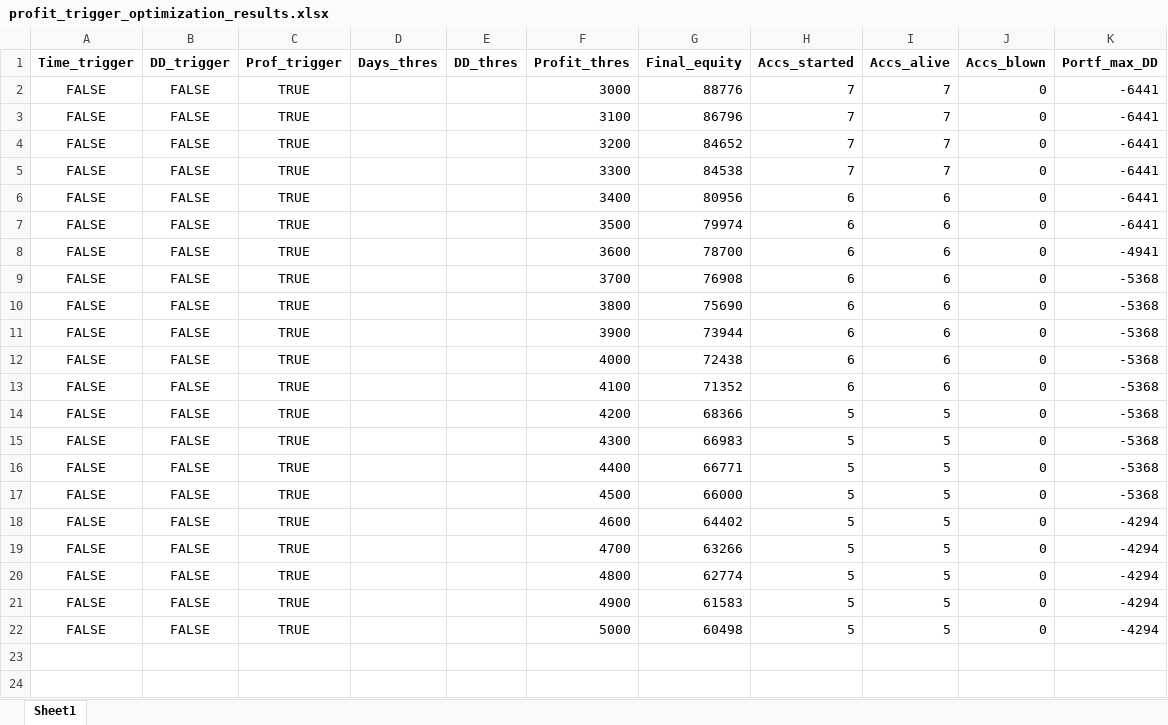
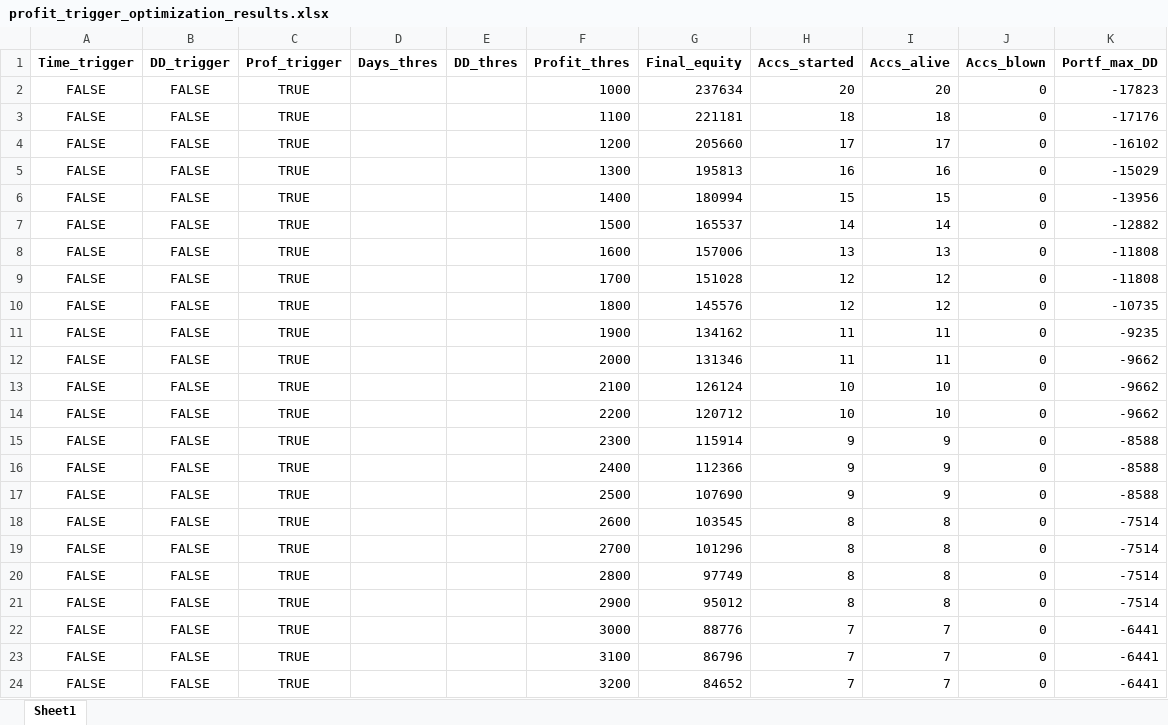
Before and after one commit to Soho36/1500_count, an Excel workbook: Account_starts_by_DD_and_profit/profit_trigger_optimization_results.xlsx, sheet Sheet1, drawn as a sheet; only a part is shown; the shorter side is filled out with more unchanged rows; values as stored, in another font and other column widths than the file's, no borders; the diff names each change by its address in the sheet, - before the commit and + after, or states it on an @@ line.

```diff
--- a/Account_starts_by_DD_and_profit/profit_trigger_optimization_results.xlsx (sheet Sheet1)
+++ b/Account_starts_by_DD_and_profit/profit_trigger_optimization_results.xlsx (sheet Sheet1)
+row 2: FALSE | FALSE | TRUE |  |  | 1000 | 237634 | 20 | 20 | 0 | -17823
+row 3: FALSE | FALSE | TRUE |  |  | 1100 | 221181 | 18 | 18 | 0 | -17176
+row 4: FALSE | FALSE | TRUE |  |  | 1200 | 205660 | 17 | 17 | 0 | -16102
+row 5: FALSE | FALSE | TRUE |  |  | 1300 | 195813 | 16 | 16 | 0 | -15029
+row 6: FALSE | FALSE | TRUE |  |  | 1400 | 180994 | 15 | 15 | 0 | -13956
+row 7: FALSE | FALSE | TRUE |  |  | 1500 | 165537 | 14 | 14 | 0 | -12882
+row 8: FALSE | FALSE | TRUE |  |  | 1600 | 157006 | 13 | 13 | 0 | -11808
+row 9: FALSE | FALSE | TRUE |  |  | 1700 | 151028 | 12 | 12 | 0 | -11808
+row 10: FALSE | FALSE | TRUE |  |  | 1800 | 145576 | 12 | 12 | 0 | -10735
+row 11: FALSE | FALSE | TRUE |  |  | 1900 | 134162 | 11 | 11 | 0 | -9235
+row 12: FALSE | FALSE | TRUE |  |  | 2000 | 131346 | 11 | 11 | 0 | -9662
+row 13: FALSE | FALSE | TRUE |  |  | 2100 | 126124 | 10 | 10 | 0 | -9662
+row 14: FALSE | FALSE | TRUE |  |  | 2200 | 120712 | 10 | 10 | 0 | -9662
+row 15: FALSE | FALSE | TRUE |  |  | 2300 | 115914 | 9 | 9 | 0 | -8588
+row 16: FALSE | FALSE | TRUE |  |  | 2400 | 112366 | 9 | 9 | 0 | -8588
+row 17: FALSE | FALSE | TRUE |  |  | 2500 | 107690 | 9 | 9 | 0 | -8588
+row 18: FALSE | FALSE | TRUE |  |  | 2600 | 103545 | 8 | 8 | 0 | -7514
+row 19: FALSE | FALSE | TRUE |  |  | 2700 | 101296 | 8 | 8 | 0 | -7514
+row 20: FALSE | FALSE | TRUE |  |  | 2800 | 97749 | 8 | 8 | 0 | -7514
+row 21: FALSE | FALSE | TRUE |  |  | 2900 | 95012 | 8 | 8 | 0 | -7514
```
Also changed, not shown: Account_starts_by_DD_and_profit/time_trigger_optimization_results.xlsx, 4 other files.
